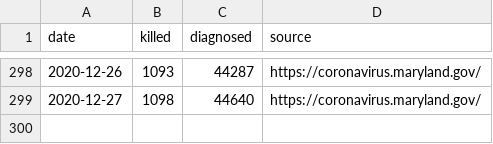
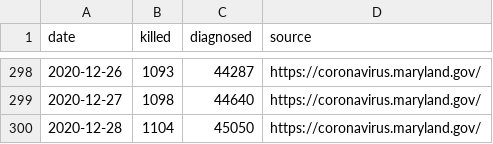
Before and after one commit to tkphd/covid19-curve-your-county, a CSV file: us_md_montgomery.csv, drawn as a sheet; only a part is shown, gaps mark what is left out; the diff names each change by its address in the sheet, - before the commit and + after, or states it on an @@ line.

```diff
--- a/us_md_montgomery.csv
+++ b/us_md_montgomery.csv
+row 300: 2020-12-28 | 1104 | 45050 | https://coronavirus.maryland.gov/
```
Also changed, not shown: 2 other files.
